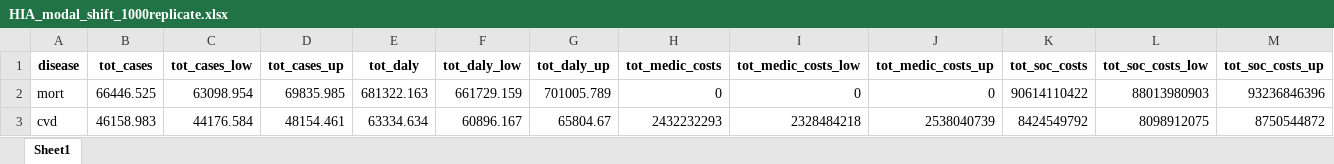
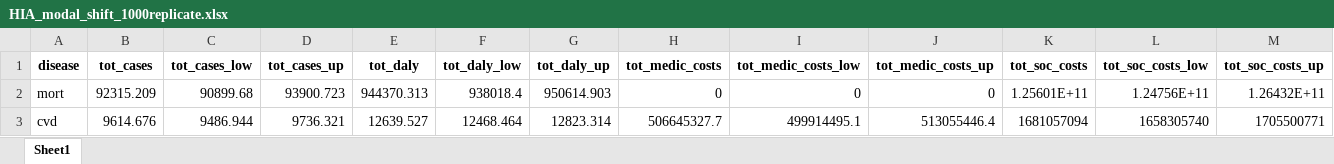
Before and after one commit to inesoriany/HIA_walking_steps, an Excel workbook: output/Tables/Modal shift/HIA_modal_shift_1000replicate.xlsx, sheet Sheet1, drawn as a sheet; only a part is shown; values as stored, in another font and other column widths than the file's, no borders; the diff covers the shown part only; the diff names each change by its address in the sheet, - before the commit and + after, or states it on an @@ line.

```diff
--- a/output/Tables/Modal shift/HIA_modal_shift_1000replicate.xlsx (sheet Sheet1)
+++ b/output/Tables/Modal shift/HIA_modal_shift_1000replicate.xlsx (sheet Sheet1)
-B2 (tot_cases): 66446.525
+B2 (tot_cases): 92315.209
-C2 (tot_cases_low): 63098.954
+C2 (tot_cases_low): 90899.68
-D2 (tot_cases_up): 69835.985
+D2 (tot_cases_up): 93900.723
-E2 (tot_daly): 681322.163
+E2 (tot_daly): 944370.313
-F2 (tot_daly_low): 661729.159
+F2 (tot_daly_low): 938018.4
-G2 (tot_daly_up): 701005.789
+G2 (tot_daly_up): 950614.903
-K2 (tot_soc_costs): 90614110422
+K2 (tot_soc_costs): 1.25601E+11
-L2 (tot_soc_costs_low): 88013980903
+L2 (tot_soc_costs_low): 1.24756E+11
-M2 (tot_soc_costs_up): 93236846396
+M2 (tot_soc_costs_up): 1.26432E+11
-B3 (tot_cases): 46158.983
+B3 (tot_cases): 9614.676
-C3 (tot_cases_low): 44176.584
+C3 (tot_cases_low): 9486.944
-D3 (tot_cases_up): 48154.461
+D3 (tot_cases_up): 9736.321
-E3 (tot_daly): 63334.634
+E3 (tot_daly): 12639.527
-F3 (tot_daly_low): 60896.167
+F3 (tot_daly_low): 12468.464
-G3 (tot_daly_up): 65804.67
+G3 (tot_daly_up): 12823.314
-H3 (tot_medic_costs): 2432232293
+H3 (tot_medic_costs): 506645327.7
-I3 (tot_medic_costs_low): 2328484218
+I3 (tot_medic_costs_low): 499914495.1
-J3 (tot_medic_costs_up): 2538040739
+J3 (tot_medic_costs_up): 513055446.4
-K3 (tot_soc_costs): 8424549792
+K3 (tot_soc_costs): 1681057094
-L3 (tot_soc_costs_low): 8098912075
+L3 (tot_soc_costs_low): 1658305740
-M3 (tot_soc_costs_up): 8750544872
+M3 (tot_soc_costs_up): 1705500771
```
Also changed, not shown: 69 edited cells elsewhere in this sheet, output/Tables/7000 steps/HIA_7000steps_1000replicate.xlsx, output/Tables/7000 steps/HIA_added_7000steps_1000replicate.xlsx, 28 other files.
